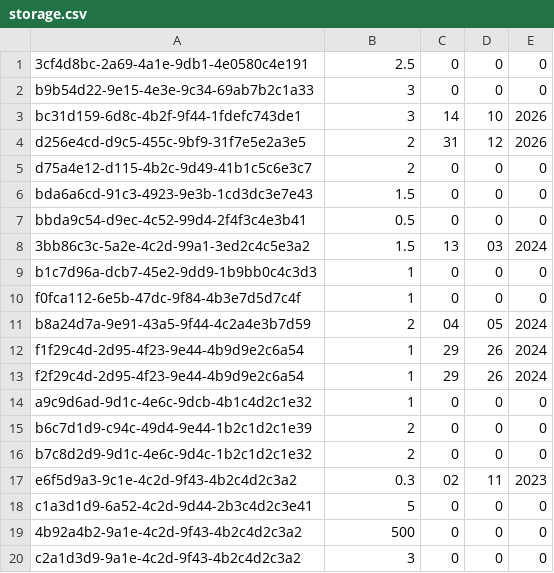
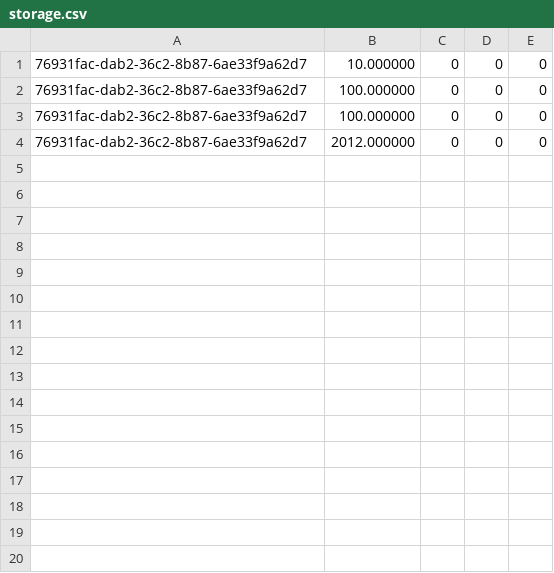
Before and after one commit to DGedeonTM/NHF, a CSV file: storage.csv, drawn as a sheet; only a part is shown; the diff covers the shown part only.

```diff
--- a/storage.csv
+++ b/storage.csv
@@ -1,20 +1,4 @@
-3cf4d8bc-2a69-4a1e-9db1-4e0580c4e191,2.5,0,0,0
-b9b54d22-9e15-4e3e-9c34-69ab7b2c1a33,3,0,0,0
-bc31d159-6d8c-4b2f-9f44-1fdefc743de1,3,14,10,2026
-d256e4cd-d9c5-455c-9bf9-31f7e5e2a3e5,2,31,12,2026
-d75a4e12-d115-4b2c-9d49-41b1c5c6e3c7,2,0,0,0
-bda6a6cd-91c3-4923-9e3b-1cd3dc3e7e43,1.5,0,0,0
-bbda9c54-d9ec-4c52-99d4-2f4f3c4e3b41,0.5,0,0,0
-3bb86c3c-5a2e-4c2d-99a1-3ed2c4c5e3a2,1.5,13,03,2024
-b1c7d96a-dcb7-45e2-9dd9-1b9bb0c4c3d3,1,0,0,0
-f0fca112-6e5b-47dc-9f84-4b3e7d5d7c4f,1,0,0,0
-b8a24d7a-9e91-43a5-9f44-4c2a4e3b7d59,2,04,05,2024
-f1f29c4d-2d95-4f23-9e44-4b9d9e2c6a54,1,29,26,2024
-f2f29c4d-2d95-4f23-9e44-4b9d9e2c6a54,1,29,26,2024
-a9c9d6ad-9d1c-4e6c-9dcb-4b1c4d2c1e32,1,0,0,0
-b6c7d1d9-c94c-49d4-9e44-1b2c1d2c1e39,2,0,0,0
-b7c8d2d9-9d1c-4e6c-9d4c-1b2c1d2c1e32,2,0,0,0
-e6f5d9a3-9c1e-4c2d-9f43-4b2c4d2c3a2,0.3,02,11,2023
-c1a3d1d9-6a52-4c2d-9d44-2b3c4d2c3e41,5,0,0,0
-4b92a4b2-9a1e-4c2d-9f43-4b2c4d2c3a2,500,0,0,0
-c2a1d3d9-9a1e-4c2d-9f43-4b2c4d2c3a2,3,0,0,0
+76931fac-dab2-36c2-8b87-6ae33f9a62d7,10.000000,0,0,0
+76931fac-dab2-36c2-8b87-6ae33f9a62d7,100.000000,0,0,0
+76931fac-dab2-36c2-8b87-6ae33f9a62d7,100.000000,0,0,0
+76931fac-dab2-36c2-8b87-6ae33f9a62d7,2012.000000,0,0,0
```
Also changed, not shown: 13 removed rows elsewhere in this file, ingredients.csv, 9 other files.
